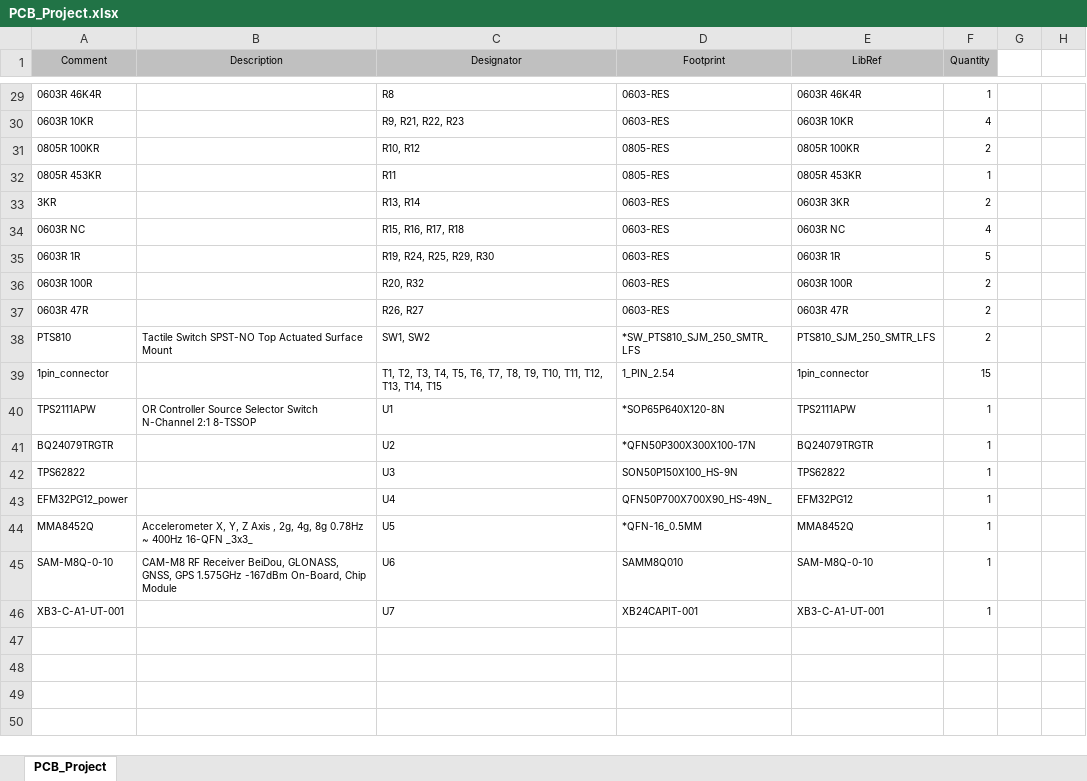
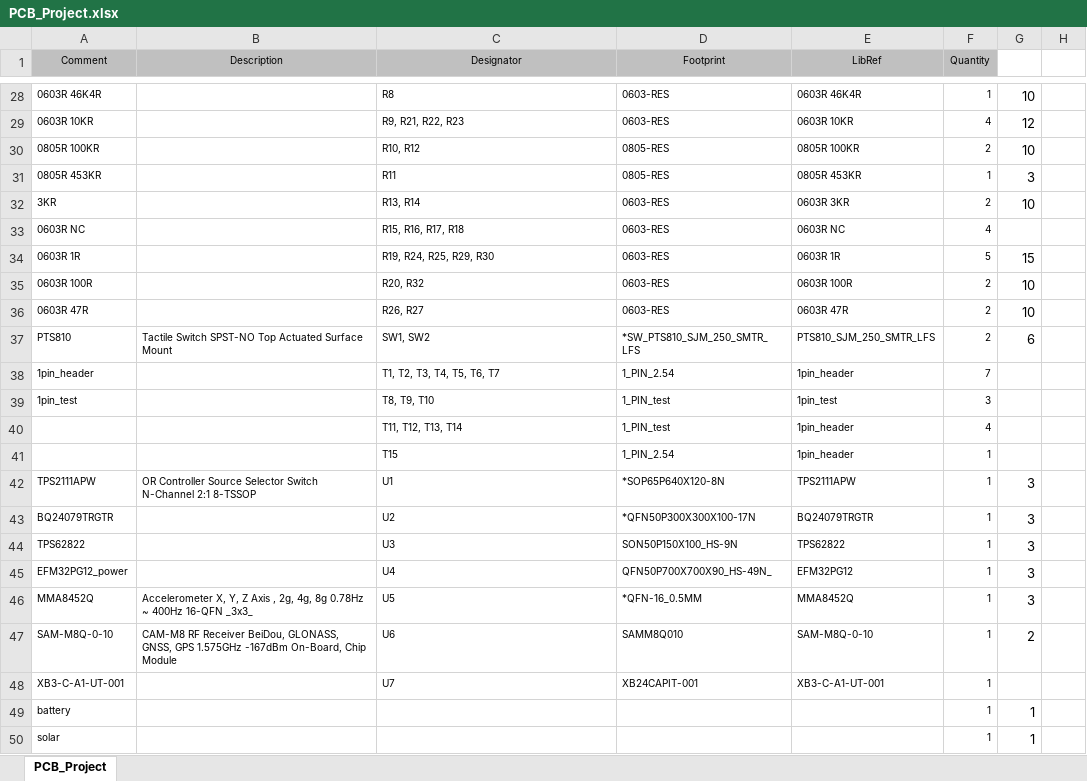
Before and after one commit to TimChien112/LPM-final-project, an Excel workbook: Project Outputs for PCB_Project/PCB_Project.xlsx, sheet PCB_Project, drawn as a sheet; only a part is shown, gaps mark what is left out; values as stored, in another font and other column widths than the file's, no borders; removed rows and columns are numbered as before the commit, all else as after; the diff covers the shown part only; the diff names each change by its address in the sheet, - before the commit and + after, or states it on an @@ line.

```diff
--- a/Project Outputs for PCB_Project/PCB_Project.xlsx (sheet PCB_Project)
+++ b/Project Outputs for PCB_Project/PCB_Project.xlsx (sheet PCB_Project)
-G28: (empty)
+G28: 10
-G29: (empty)
+G29: 12
-G30: (empty)
+G30: 10
-G31: (empty)
+G31: 3
-G32: (empty)
+G32: 10
-G34: (empty)
+G34: 15
-G35:G36: (empty)
+G35:G36: 10
-G37: (empty)
+G37: 6
-row 39: 1pin_connector |  | T1, T2, T3, T4, T5, T6, T7, T8, T9, T10, T11, T12, T13, T14, T15 | 1_PIN_2.54 | 1pin_connector | 15
+row 38: 1pin_header |  | T1, T2, T3, T4, T5, T6, T7 | 1_PIN_2.54 | 1pin_header | 7
+row 39: 1pin_test |  | T8, T9, T10 | 1_PIN_test | 1pin_test | 3
+row 40:  |  | T11, T12, T13, T14 | 1_PIN_test | 1pin_header | 4
+row 41:  |  | T15 | 1_PIN_2.54 | 1pin_header | 1
-G42:G46: (empty)
+G42:G46: 3
-G47: (empty)
+G47: 2
+row 49: battery |  |  |  |  | 1 | 1
+row 50: solar |  |  |  |  | 1 | 1
```
Also changed, not shown: 1 added row, 2 removed rows and 33 edited cells elsewhere in this sheet, 42 other files.
